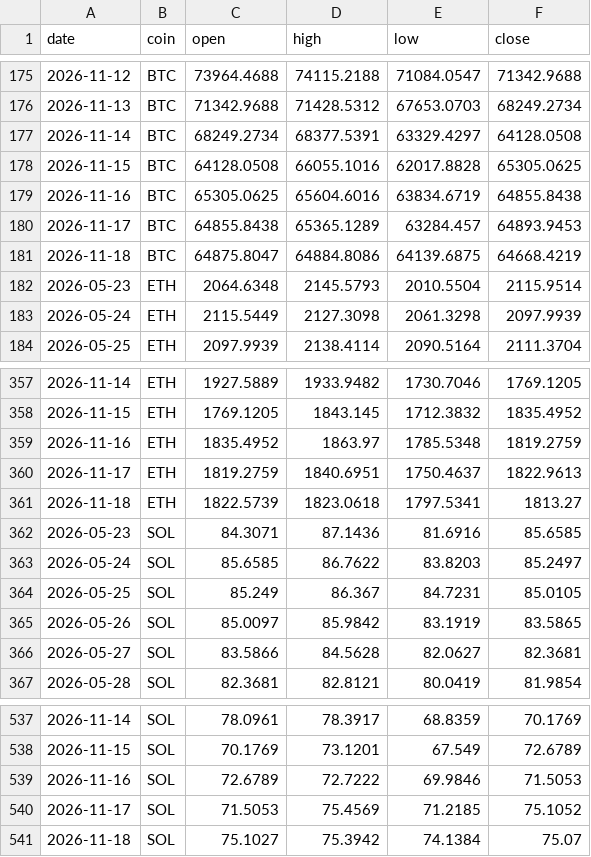
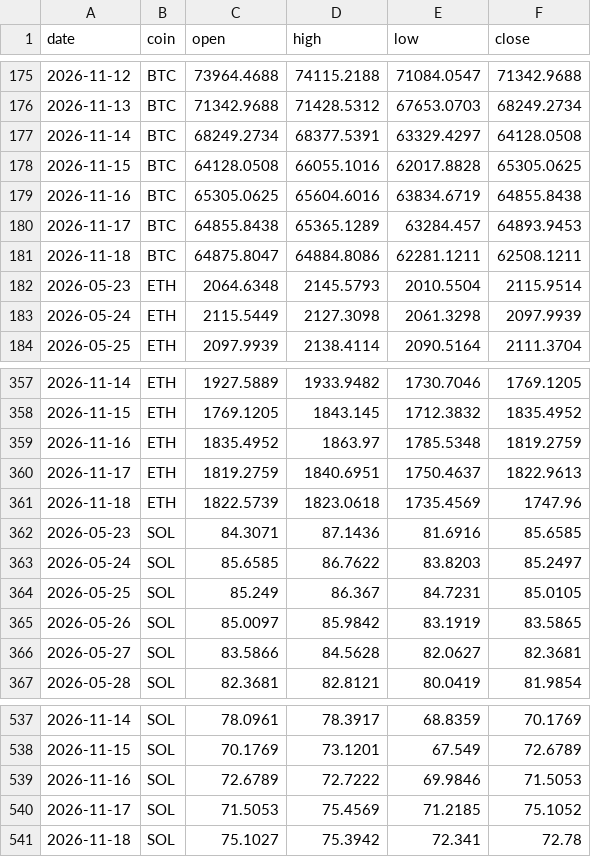
Before and after one commit to Z3US-23/crypto-dashboard-v2, a CSV file: data/prices.csv, drawn as a sheet; only a part is shown, gaps mark what is left out.

```diff
--- a/data/prices.csv
+++ b/data/prices.csv
@@ -180,3 +180,3 @@ date,coin,open,high,low,close
 2026-11-17,BTC,64855.8438,65365.1289,63284.457,64893.9453
-2026-11-18,BTC,64875.8047,64884.8086,64139.6875,64668.4219
+2026-11-18,BTC,64875.8047,64884.8086,62281.1211,62508.1211
 2026-05-23,ETH,2064.6348,2145.5793,2010.5504,2115.9514
@@ -360,3 +360,3 @@ date,coin,open,high,low,close
 2026-11-17,ETH,1819.2759,1840.6951,1750.4637,1822.9613
-2026-11-18,ETH,1822.5739,1823.0618,1797.5341,1813.27
+2026-11-18,ETH,1822.5739,1823.0618,1735.4569,1747.96
 2026-05-23,SOL,84.3071,87.1436,81.6916,85.6585
@@ -540,2 +540,2 @@ date,coin,open,high,low,close
 2026-11-17,SOL,71.5053,75.4569,71.2185,75.1052
-2026-11-18,SOL,75.1027,75.3942,74.1384,75.07
+2026-11-18,SOL,75.1027,75.3942,72.341,72.78
```
Also changed, not shown: 2 other files.
